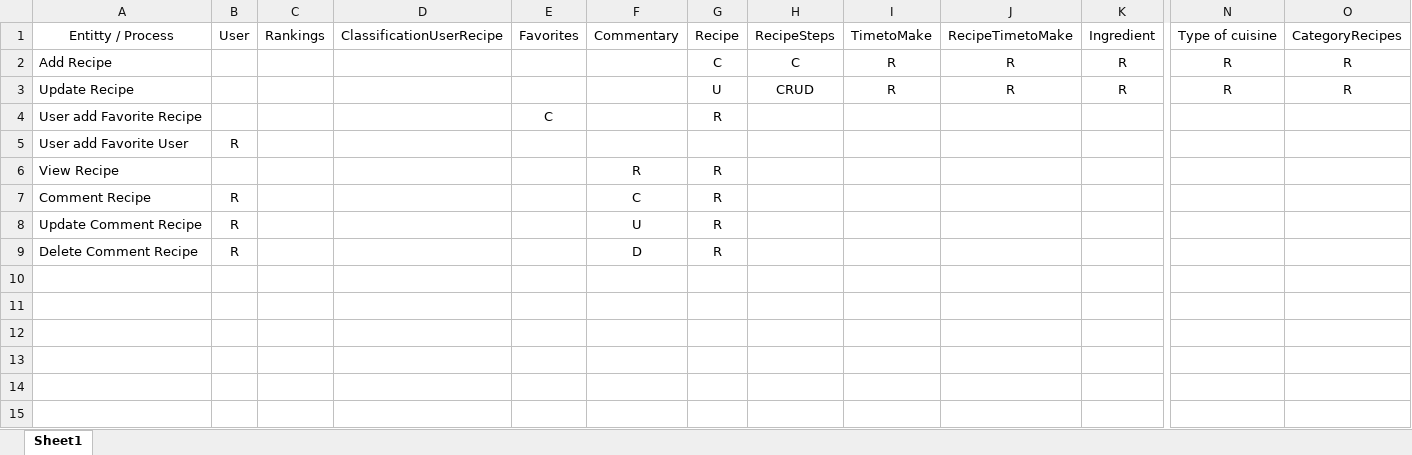
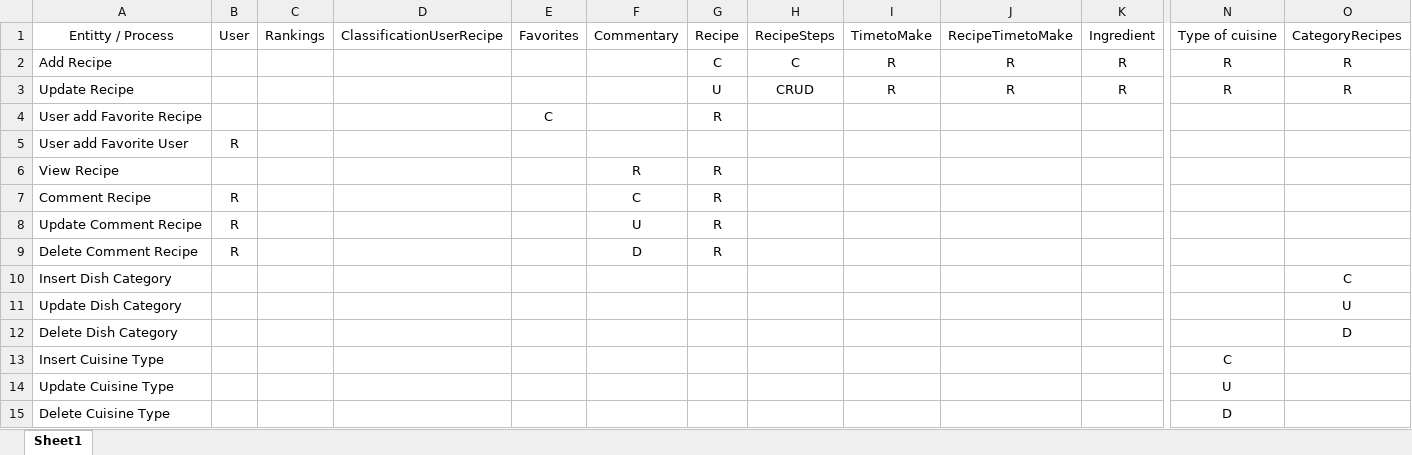
Before and after one commit to DanielFOBraga/RecipesProject, an Excel workbook: SchemesDiagramsEtc/CRUD Diagram.xlsx, sheet Sheet1, drawn as a sheet; only a part is shown, gaps mark what is left out; values as stored, in another font and other column widths than the file's, no borders; rows hold the shown columns only; the diff names each change by its address in the sheet, - before the commit and + after, or states it on an @@ line.

Commit message:
Added WinForms and Classes to manage MeasurementUnits DishTypes and CuisineTypes plus more StoredProcedures

```diff
--- a/SchemesDiagramsEtc/CRUD Diagram.xlsx (sheet Sheet1)
+++ b/SchemesDiagramsEtc/CRUD Diagram.xlsx (sheet Sheet1)
+row 10: Insert Dish Category |  |  |  |  |  |  |  |  |  |  |  | C
+row 11: Update Dish Category |  |  |  |  |  |  |  |  |  |  |  | U
+row 12: Delete Dish Category |  |  |  |  |  |  |  |  |  |  |  | D
+row 13: Insert Cuisine Type |  |  |  |  |  |  |  |  |  |  | C
+row 14: Update Cuisine Type |  |  |  |  |  |  |  |  |  |  | U
+row 15: Delete Cuisine Type |  |  |  |  |  |  |  |  |  |  | D
```
Also changed, not shown: 14 other files.
